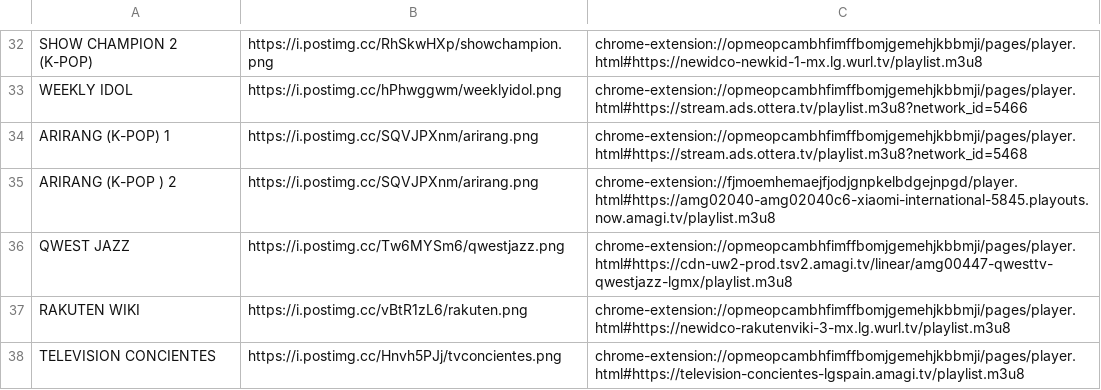
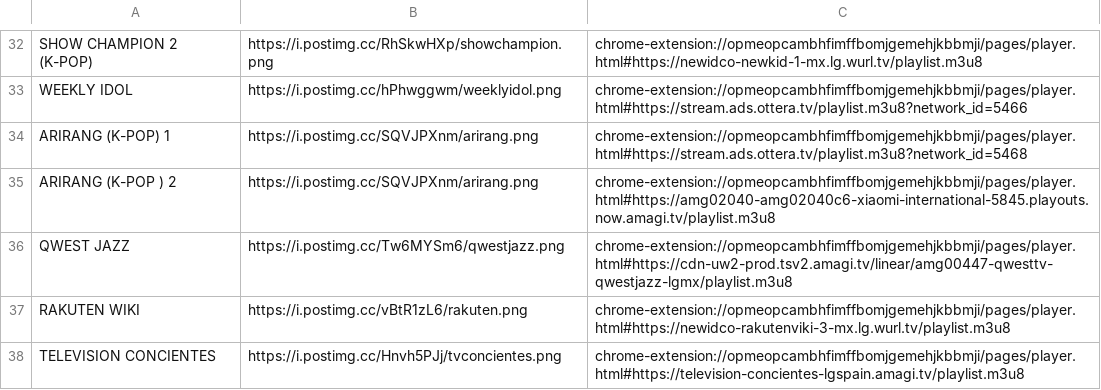
Before and after one commit to galvanoteca2001/FLOW, a CSV file: lg.csv, drawn as a sheet; only a part is shown, gaps mark what is left out.

Commit message:
Update lg.csv

```diff
--- a/lg.csv
+++ b/lg.csv
@@ -34,3 +34,3 @@ WEEKLY IDOL,https://i.postimg.cc/hPhwggwm/weeklyidol.png,chrome-extension://opme
 ARIRANG (K-POP) 1,https://i.postimg.cc/SQVJPXnm/arirang.png,chrome-extension://opmeopcambhfimffbomjgemehjkbbmji/pages/player.html#https://stream.ads.ottera.tv/playlist.m3u8?network_id=5468
-ARIRANG (K-POP ) 2,https://i.postimg.cc/SQVJPXnm/arirang.png,chrome-extension://fjmoemhemaejfjodjgnpkelbdgejnpgd/player.html#https://amg02040-amg02040c6-xiaomi-international-5845.playouts.now.amagi.tv/playlist.m3u8
+ARIRANG (K-POP ) 2,https://i.postimg.cc/SQVJPXnm/arirang.png,chrome-extension://opmeopcambhfimffbomjgemehjkbbmji/pages/player.html#https://amg02040-amg02040c6-xiaomi-international-5845.playouts.now.amagi.tv/playlist.m3u8
 QWEST JAZZ,https://i.postimg.cc/Tw6MYSm6/qwestjazz.png,chrome-extension://opmeopcambhfimffbomjgemehjkbbmji/pages/player.html#https://cdn-uw2-prod.tsv2.amagi.tv/linear/amg00447-qwesttv-qwestjazz-lgmx/playlist.m3u8
```
